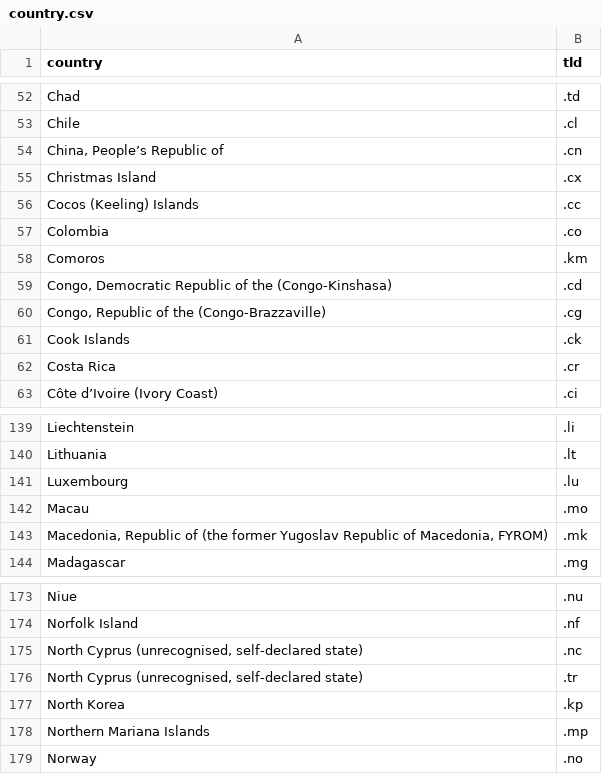
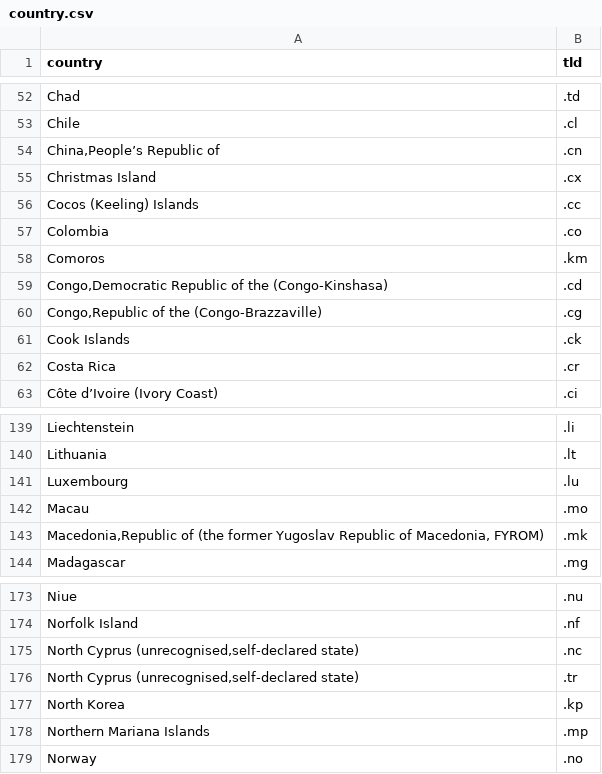
Before and after one commit to otaleghani/spg, a CSV file: dict/domains/country.csv, drawn as a sheet; only a part is shown, gaps mark what is left out; the diff names each change by its address in the sheet, - before the commit and + after, or states it on an @@ line.

Commit message:
fix: country csv

```diff
--- a/dict/domains/country.csv
+++ b/dict/domains/country.csv
-A54 (country): China, People’s Republic of
+A54 (country): China,People’s Republic of
-A59 (country): Congo, Democratic Republic of…
+A59 (country): Congo,Democratic Republic of…
-A60 (country): Congo, Republic of the (Congo-Brazzaville)
+A60 (country): Congo,Republic of the (Congo-Brazzaville)
-A143 (country): Macedonia, Republic of (the…
+A143 (country): Macedonia,Republic of (the…
-A175:A176 (country): North Cyprus (unrecognised, self-declared state)
+A175:A176 (country): North Cyprus (unrecognised,self-declared state)
```
Also changed, not shown: 2 other files.
